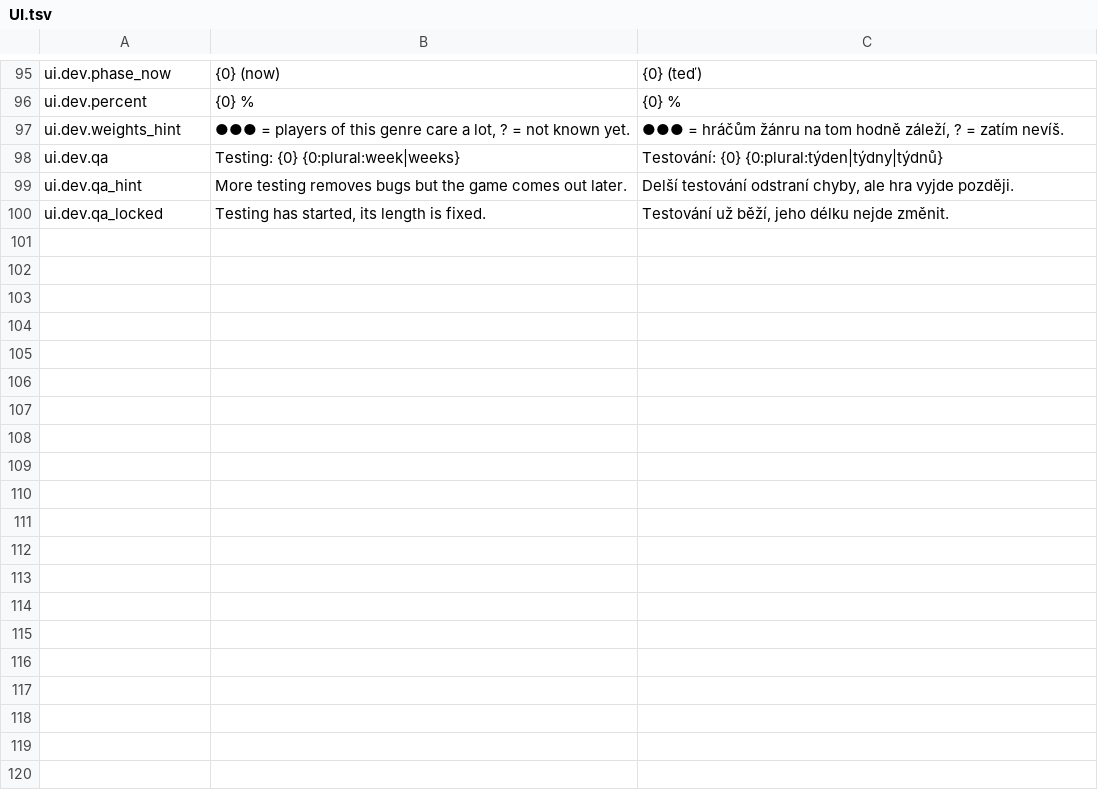
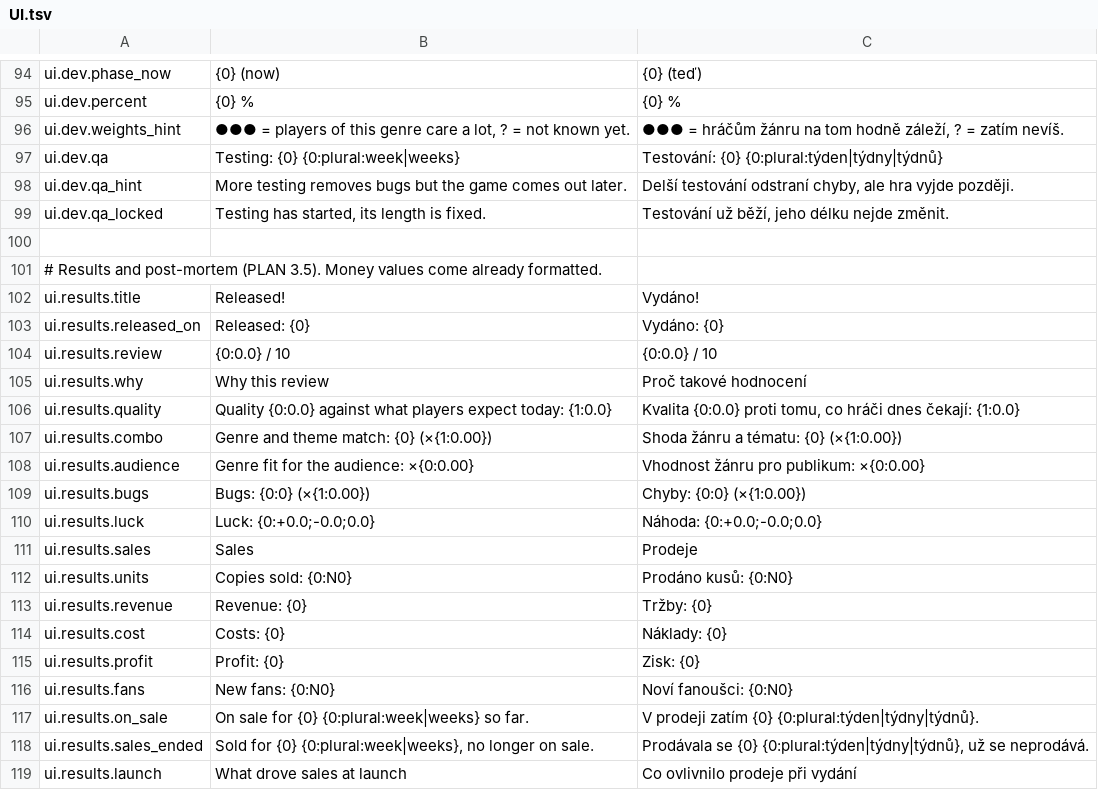
Before and after one commit to proPesstikCZ/gamedev, a TSV file: Assets/Game/Localization/Source/UI.tsv, drawn as a sheet; only a part is shown, gaps mark what is left out; the diff covers the shown part only.

```diff
--- a/Assets/Game/Localization/Source/UI.tsv
+++ b/Assets/Game/Localization/Source/UI.tsv
@@ -100 +99,21 @@ ui.dev.qa_hint	More testing removes bugs but the game comes out later.	Delší t
 ui.dev.qa_locked	Testing has started, its length is fixed.	Testování už běží, jeho délku nejde změnit.
+
+# Results and post-mortem (PLAN 3.5). Money values come already formatted.
+ui.results.title	Released!	Vydáno!
+ui.results.released_on	Released: {0}	Vydáno: {0}
+ui.results.review	{0:0.0} / 10	{0:0.0} / 10
+ui.results.why	Why this review	Proč takové hodnocení
+ui.results.quality	Quality {0:0.0} against what players expect today: {1:0.0}	Kvalita {0:0.0} proti tomu, co hráči dnes čekají: {1:0.0}
+ui.results.combo	Genre and theme match: {0} (×{1:0.00})	Shoda žánru a tématu: {0} (×{1:0.00})
+ui.results.audience	Genre fit for the audience: ×{0:0.00}	Vhodnost žánru pro publikum: ×{0:0.00}
+ui.results.bugs	Bugs: {0:0} (×{1:0.00})	Chyby: {0:0} (×{1:0.00})
+ui.results.luck	Luck: {0:+0.0;-0.0;0.0}	Náhoda: {0:+0.0;-0.0;0.0}
+ui.results.sales	Sales	Prodeje
+ui.results.units	Copies sold: {0:N0}	Prodáno kusů: {0:N0}
+ui.results.revenue	Revenue: {0}	Tržby: {0}
+ui.results.cost	Costs: {0}	Náklady: {0}
+ui.results.profit	Profit: {0}	Zisk: {0}
+ui.results.fans	New fans: {0:N0}	Noví fanoušci: {0:N0}
+ui.results.on_sale	On sale for {0} {0:plural:week|weeks} so far.	V prodeji zatím {0} {0:plural:týden|týdny|týdnů}.
+ui.results.sales_ended	Sold for {0} {0:plural:week|weeks}, no longer on sale.	Prodávala se {0} {0:plural:týden|týdny|týdnů}, už se neprodává.
+ui.results.launch	What drove sales at launch	Co ovlivnilo prodeje při vydání
```
Also changed, not shown: 26 added rows and 1 removed row elsewhere in this file, 31 other files.
